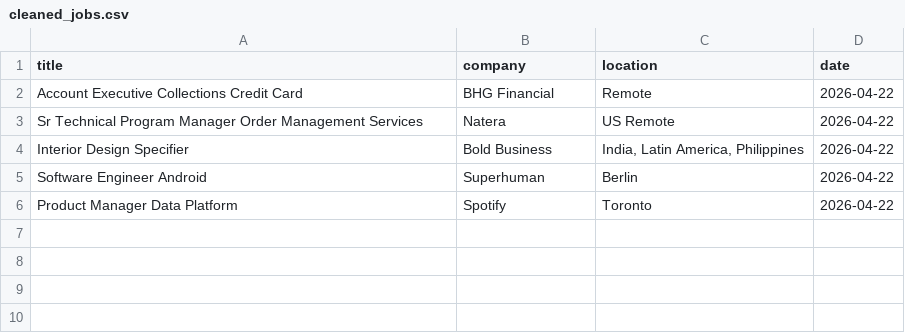
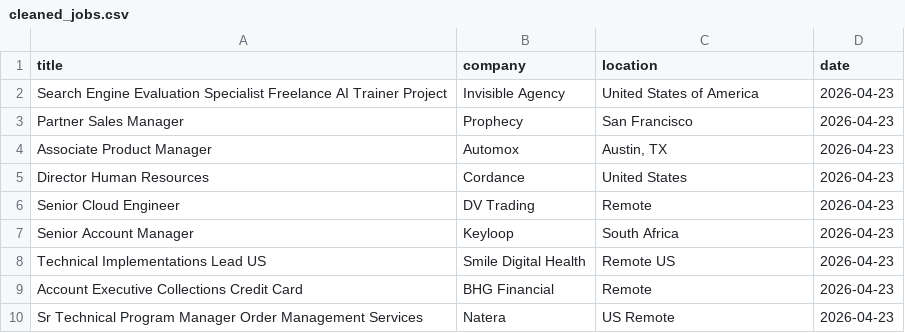
Before and after one commit to vvreddy4/Data-pipeline, a CSV file: data/cleaned_jobs.csv, drawn as a sheet.

Commit message:
Daily job data update

```diff
--- a/data/cleaned_jobs.csv
+++ b/data/cleaned_jobs.csv
@@ -1,6 +1,10 @@
 title,company,location,date
-Account Executive Collections Credit Card,BHG Financial,Remote,2026-04-22
-Sr Technical Program Manager Order Management Services,Natera,US Remote,2026-04-22
-Interior Design Specifier,Bold Business,"India, Latin America, Philippines",2026-04-22
-Software Engineer Android,Superhuman,Berlin,2026-04-22
-Product Manager Data Platform,Spotify,Toronto,2026-04-22
+Search Engine Evaluation Specialist Freelance AI Trainer Project,Invisible Agency,United States of America,2026-04-23
+Partner Sales Manager,Prophecy,San Francisco,2026-04-23
+Associate Product Manager,Automox,"Austin, TX",2026-04-23
+Director Human Resources,Cordance,United States,2026-04-23
+Senior Cloud Engineer,DV Trading,Remote,2026-04-23
+Senior Account Manager,Keyloop,South Africa,2026-04-23
+Technical Implementations Lead US,Smile Digital Health,Remote US,2026-04-23
+Account Executive Collections Credit Card,BHG Financial,Remote,2026-04-23
+Sr Technical Program Manager Order Management Services,Natera,US Remote,2026-04-23
```
Also changed, not shown: data/raw_jobs.csv.
